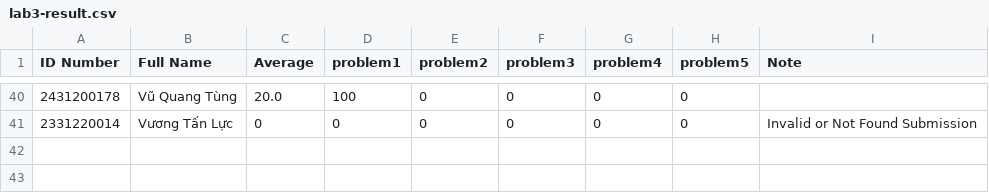
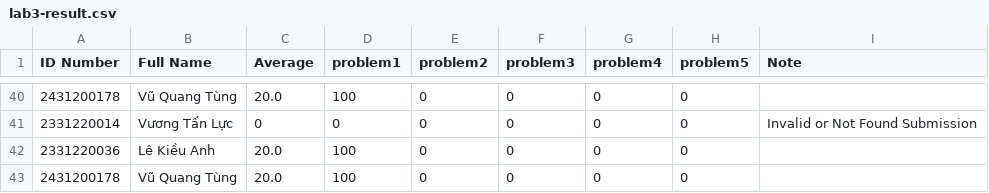
Before and after one commit to CKNgocLan/AutoGrader, a CSV file: simultaneous-grader/sample-lab3-submission/lab3-result.csv, drawn as a sheet; only a part is shown, gaps mark what is left out; the diff names each change by its address in the sheet, - before the commit and + after, or states it on an @@ line.

```diff
--- a/simultaneous-grader/sample-lab3-submission/lab3-result.csv
+++ b/simultaneous-grader/sample-lab3-submission/lab3-result.csv
+row 42: 2331220036 | Lê Kiều Anh | 20.0 | 100 | 0 | 0 | 0 | 0
+row 43: 2431200178 | Vũ Quang Tùng | 20.0 | 100 | 0 | 0 | 0 | 0
```
Also changed, not shown: 6 other files.
